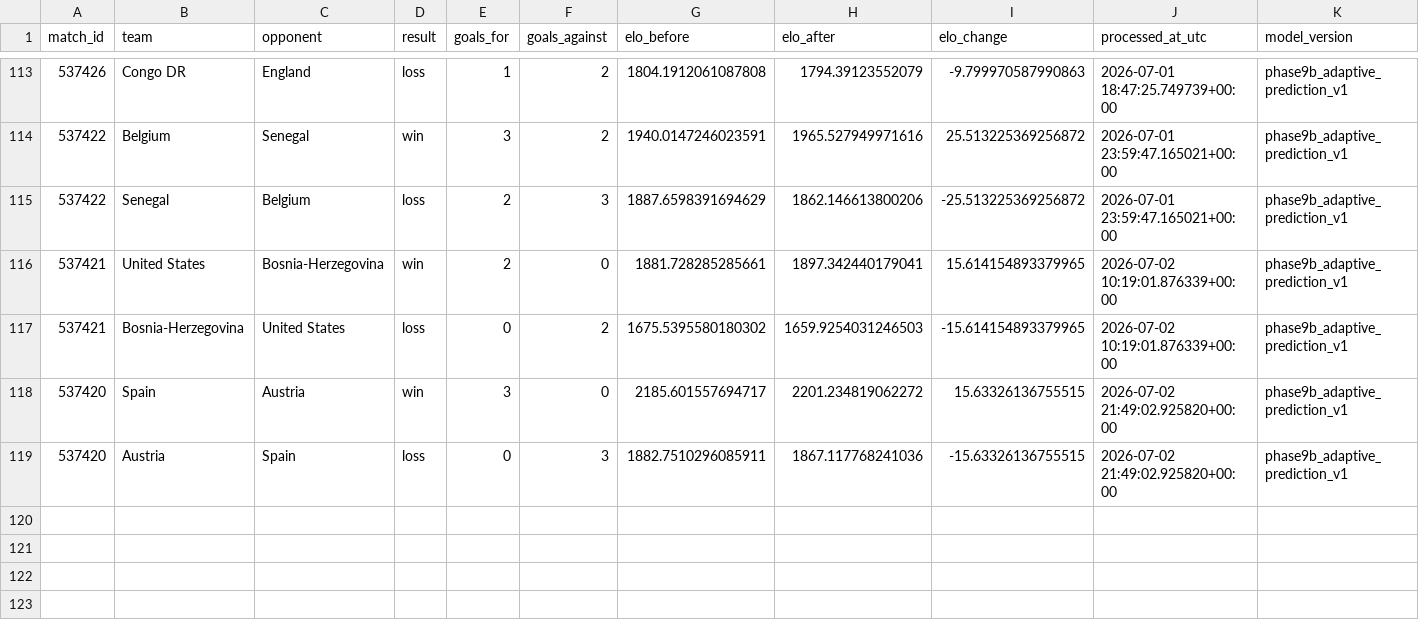
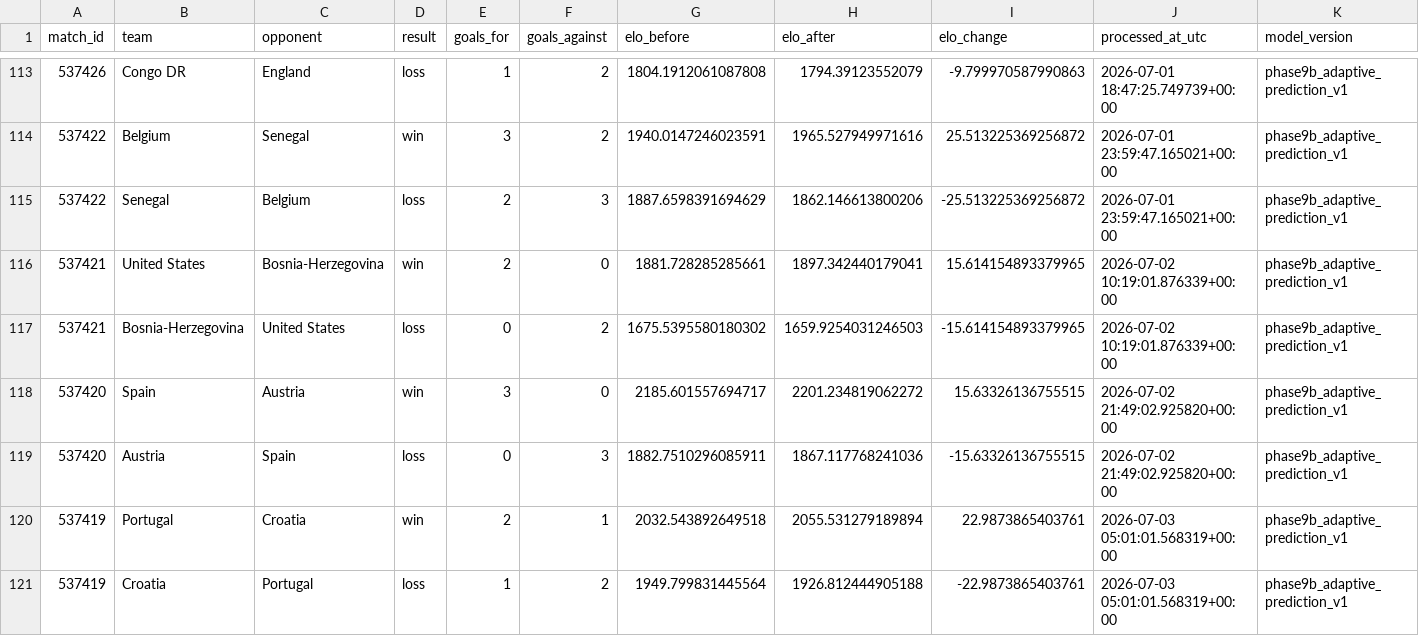
Before and after one commit to hayalows/cupmarket-2026, a CSV file: data/history/elo_events.csv, drawn as a sheet; only a part is shown, gaps mark what is left out.

```diff
--- a/data/history/elo_events.csv
+++ b/data/history/elo_events.csv
@@ -119 +119,3 @@ match_id,team,opponent,result,goals_for,goals_against,elo_before,elo_after,elo_c
 537420,Austria,Spain,loss,0,3,1882.7510296085911,1867.117768241036,-15.63326136755515,2026-07-02 21:49:02.925820+00:00,phase9b_adaptive_prediction_v1
+537419,Portugal,Croatia,win,2,1,2032.543892649518,2055.531279189894,22.9873865403761,2026-07-03 05:01:01.568319+00:00,phase9b_adaptive_prediction_v1
+537419,Croatia,Portugal,loss,1,2,1949.799831445564,1926.812444905188,-22.9873865403761,2026-07-03 05:01:01.568319+00:00,phase9b_adaptive_prediction_v1
```
Also changed, not shown: backend/state/world_cup_processed_match_ledger.csv, data/knockout_progress_latest.csv, 17 other files.
